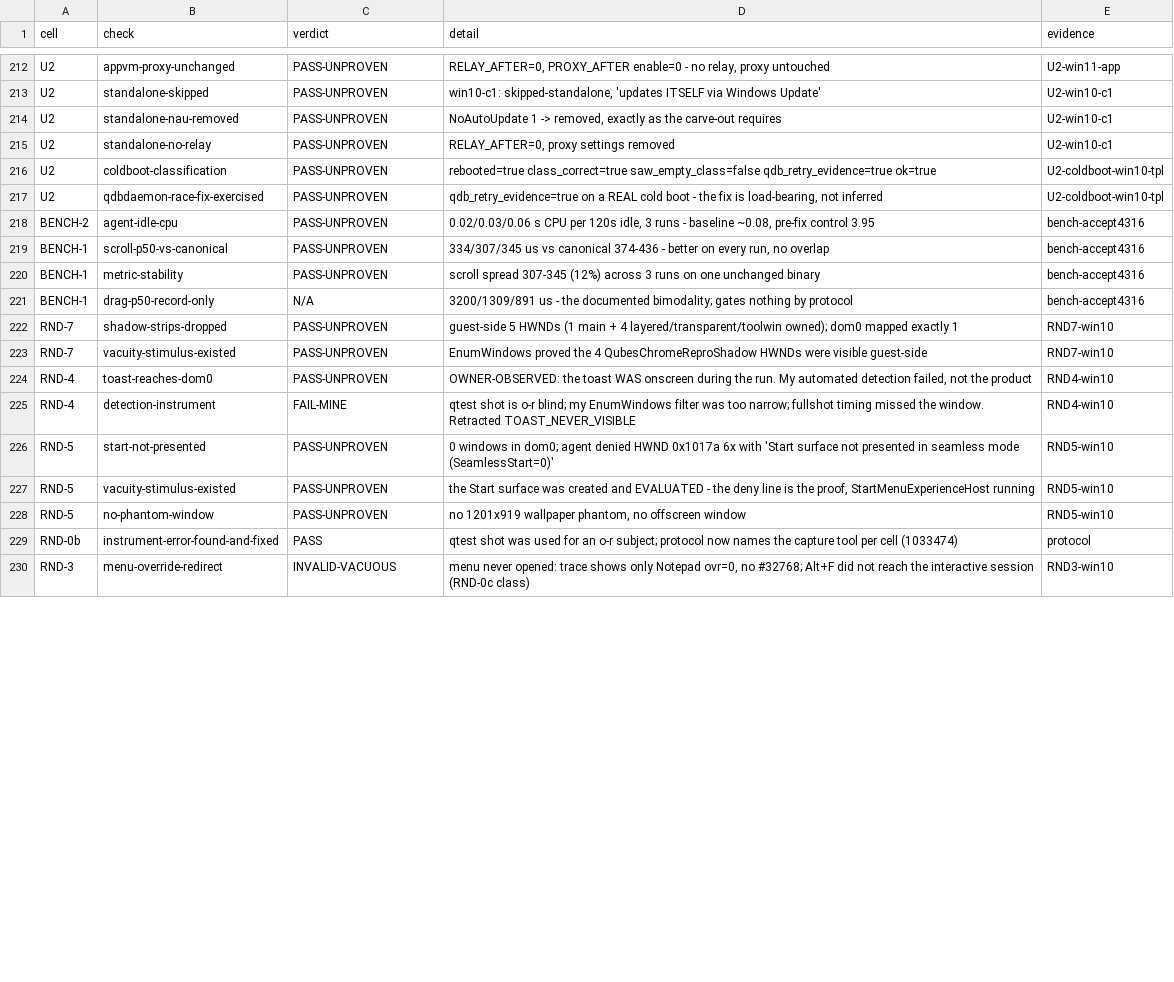
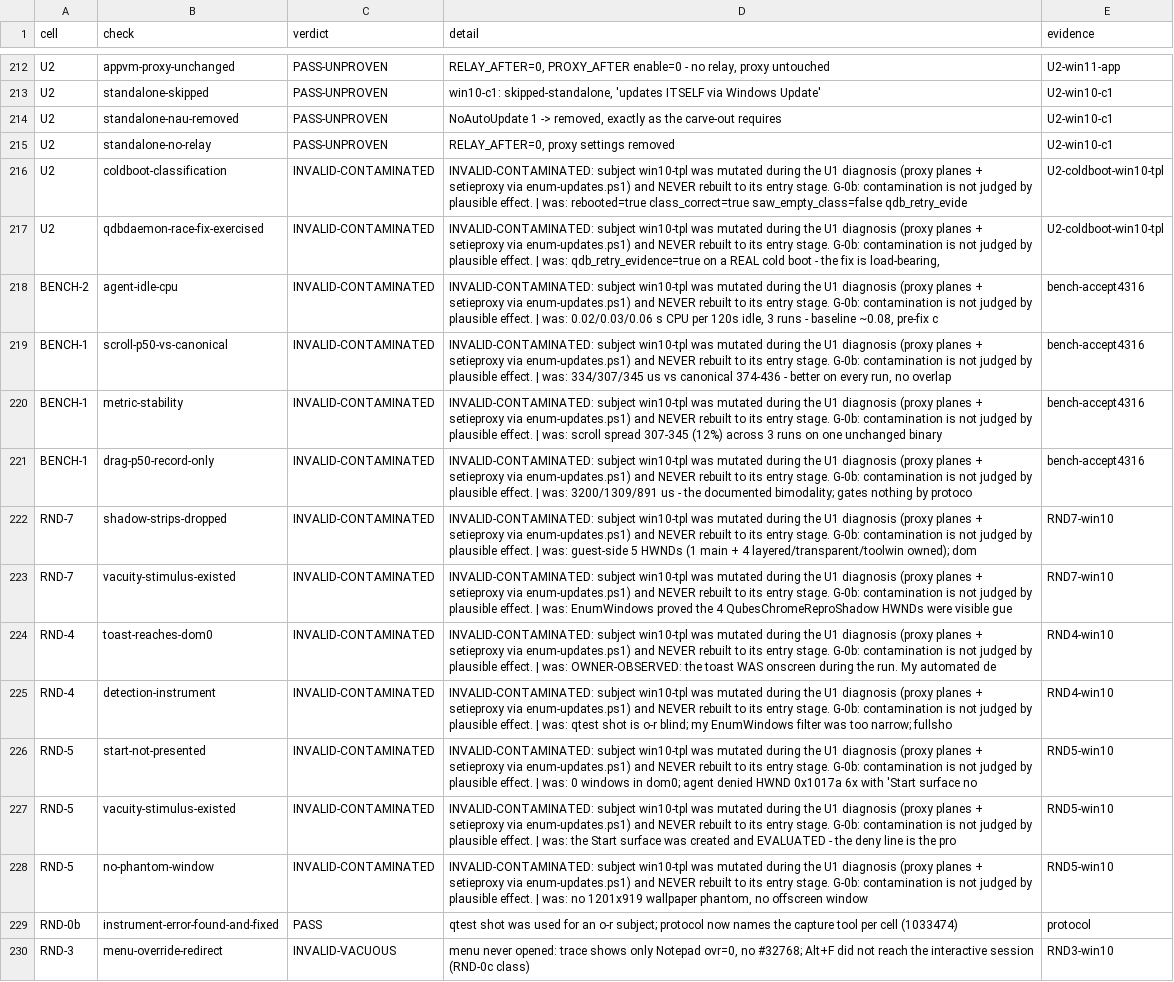
Before and after one commit to arkenoi/qubes-win-idd-driver, a TSV file: docs/verdicts-4.3.16.tsv, drawn as a sheet; only a part is shown, gaps mark what is left out; the diff covers the shown part only; the diff names each change by its address in the sheet, - before the commit and + after, or states it on an @@ line.

```diff
--- a/docs/verdicts-4.3.16.tsv
+++ b/docs/verdicts-4.3.16.tsv
-C216:C220 (verdict): PASS-UNPROVEN
+C216:C220 (verdict): INVALID-CONTAMINATED
-D216 (detail): rebooted=true class_correct=true saw_empty_class=false qdb_retry_evidence=true ok=true
+D216 (detail): INVALID-CONTAMINATED: subject win10-tpl was mutated during the U1 diagnosis (proxy planes + setieproxy via enum-updates.ps1) and NEVER rebuilt to its entry stage. G-0b: contamination is not judged by plausible effect. | was: rebooted=true class_correct=true saw_empty_class=false qdb_retry_evide
-D217 (detail): qdb_retry_evidence=true on a REAL cold boot - the fix is load-bearing, not inferred
+D217 (detail): INVALID-CONTAMINATED: subject win10-tpl was mutated during the U1 diagnosis (proxy planes + setieproxy via enum-updates.ps1) and NEVER rebuilt to its entry stage. G-0b: contamination is not judged by plausible effect. | was: qdb_retry_evidence=true on a REAL cold boot - the fix is load-bearing,
-D218 (detail): 0.02/0.03/0.06 s CPU per 120s idle, 3 runs - baseline ~0.08, pre-fix control 3.95
+D218 (detail): INVALID-CONTAMINATED: subject win10-tpl was mutated during the U1 diagnosis (proxy planes + setieproxy via enum-updates.ps1) and NEVER rebuilt to its entry stage. G-0b: contamination is not judged by plausible effect. | was: 0.02/0.03/0.06 s CPU per 120s idle, 3 runs - baseline ~0.08, pre-fix c
-D219 (detail): 334/307/345 us…
+D219 (detail): INVALID-CONTAMINATED: subject win10-tpl was mutated during the U1 diagnosis (proxy planes + setieproxy via enum-updates.ps1) and NEVER rebuilt to its entry stage. G-0b: contamination is not judged by plausible effect. | was: 334/307/345 us…
-D220 (detail): scroll spread…
+D220 (detail): INVALID-CONTAMINATED: subject win10-tpl was mutated during the U1 diagnosis (proxy planes + setieproxy via enum-updates.ps1) and NEVER rebuilt to its entry stage. G-0b: contamination is not judged by plausible effect. | was: scroll spread…
-C221 (verdict): N/A
+C221 (verdict): INVALID-CONTAMINATED
-D221 (detail): 3200/1309/891 us - the documented bimodality; gates nothing by protocol
+D221 (detail): INVALID-CONTAMINATED: subject win10-tpl was mutated during the U1 diagnosis (proxy planes + setieproxy via enum-updates.ps1) and NEVER rebuilt to its entry stage. G-0b: contamination is not judged by plausible effect. | was: 3200/1309/891 us - the documented bimodality; gates nothing by protoco
-C222:C224 (verdict): PASS-UNPROVEN
+C222:C224 (verdict): INVALID-CONTAMINATED
-D222 (detail): guest-side 5 HWNDs (1 main + 4 layered/transparent/toolwin owned); dom0 mapped exactly 1
+D222 (detail): INVALID-CONTAMINATED: subject win10-tpl was mutated during the U1 diagnosis (proxy planes + setieproxy via enum-updates.ps1) and NEVER rebuilt to its entry stage. G-0b: contamination is not judged by plausible effect. | was: guest-side 5 HWNDs (1 main + 4 layered/transparent/toolwin owned); dom
-D223 (detail): EnumWindows proved the 4 QubesChromeReproShadow HWNDs were visible guest-side
+D223 (detail): INVALID-CONTAMINATED: subject win10-tpl was mutated during the U1 diagnosis (proxy planes + setieproxy via enum-updates.ps1) and NEVER rebuilt to its entry stage. G-0b: contamination is not judged by plausible effect. | was: EnumWindows proved the 4 QubesChromeReproShadow HWNDs were visible gue
-D224 (detail): OWNER-OBSERVED: the toast WAS onscreen during the run. My automated detection failed, not the product
+D224 (detail): INVALID-CONTAMINATED: subject win10-tpl was mutated during the U1 diagnosis (proxy planes + setieproxy via enum-updates.ps1) and NEVER rebuilt to its entry stage. G-0b: contamination is not judged by plausible effect. | was: OWNER-OBSERVED: the toast WAS onscreen during the run. My automated de
-C225 (verdict): FAIL-MINE
+C225 (verdict): INVALID-CONTAMINATED
-D225 (detail): qtest shot is o-r blind; my EnumWindows filter was too narrow; fullshot timing missed the window. Retracted TOAST_NEVER_VISIBLE
+D225 (detail): INVALID-CONTAMINATED: subject win10-tpl was mutated during the U1 diagnosis (proxy planes + setieproxy via enum-updates.ps1) and NEVER rebuilt to its entry stage. G-0b: contamination is not judged by plausible effect. | was: qtest shot is o-r blind; my EnumWindows filter was too narrow; fullsho
-C226:C228 (verdict): PASS-UNPROVEN
+C226:C228 (verdict): INVALID-CONTAMINATED
-D226 (detail): 0 windows in dom0; agent denied HWND 0x1017a 6x with 'Start surface not presented in seamless mode (SeamlessStart=0)'
+D226 (detail): INVALID-CONTAMINATED: subject win10-tpl was mutated during the U1 diagnosis (proxy planes + setieproxy via enum-updates.ps1) and NEVER rebuilt to its entry stage. G-0b: contamination is not judged by plausible effect. | was: 0 windows in dom0; agent denied HWND 0x1017a 6x with 'Start surface no
-D227 (detail): the Start surface was created and EVALUATED - the deny line is the proof, StartMenuExperienceHost running
+D227 (detail): INVALID-CONTAMINATED: subject win10-tpl was mutated during the U1 diagnosis (proxy planes + setieproxy via enum-updates.ps1) and NEVER rebuilt to its entry stage. G-0b: contamination is not judged by plausible effect. | was: the Start surface was created and EVALUATED - the deny line is the pro
-D228 (detail): no 1201x919…
+D228 (detail): INVALID-CONTAMINATED: subject win10-tpl was mutated during the U1 diagnosis (proxy planes + setieproxy via enum-updates.ps1) and NEVER rebuilt to its entry stage. G-0b: contamination is not judged by plausible effect. | was: no 1201x919…
```
Also changed, not shown: 28 edited cells elsewhere in this file, 3 other files.
